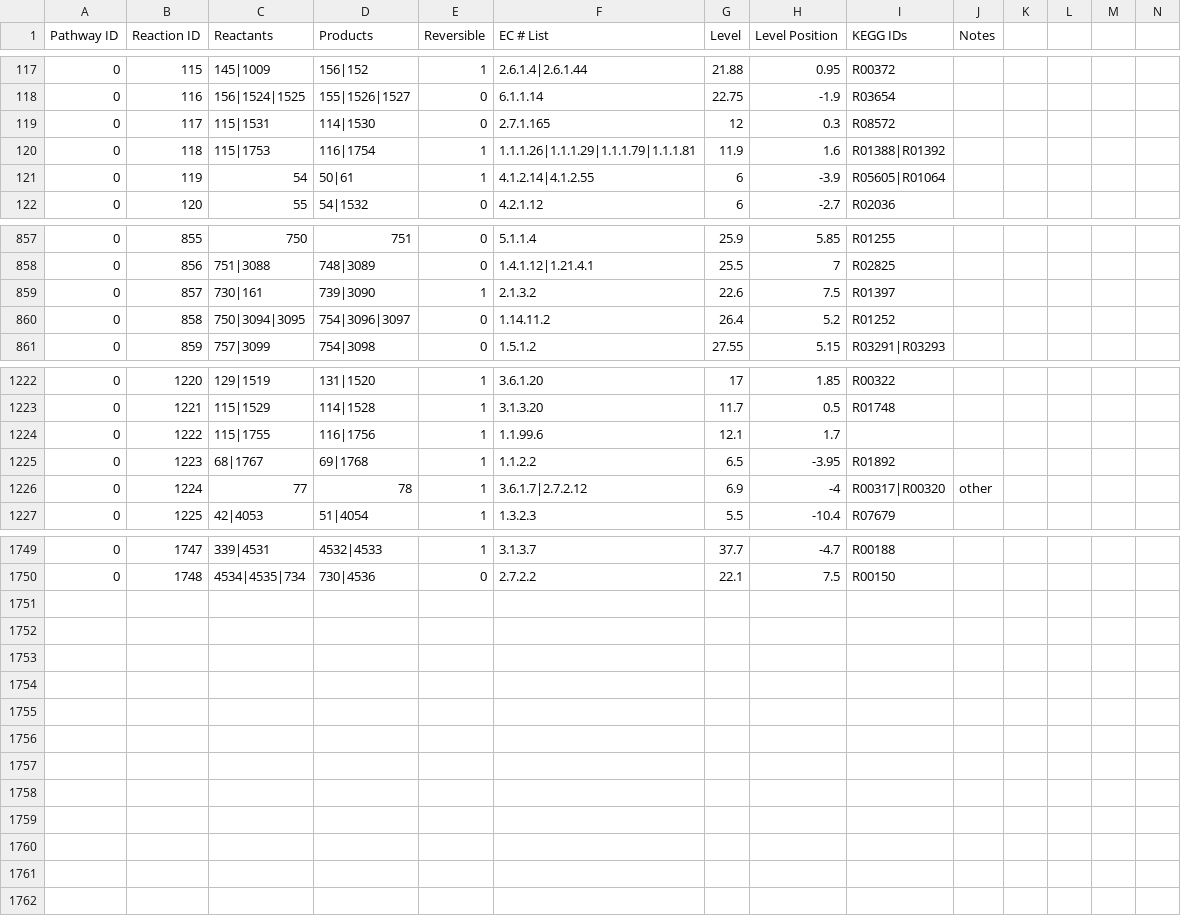
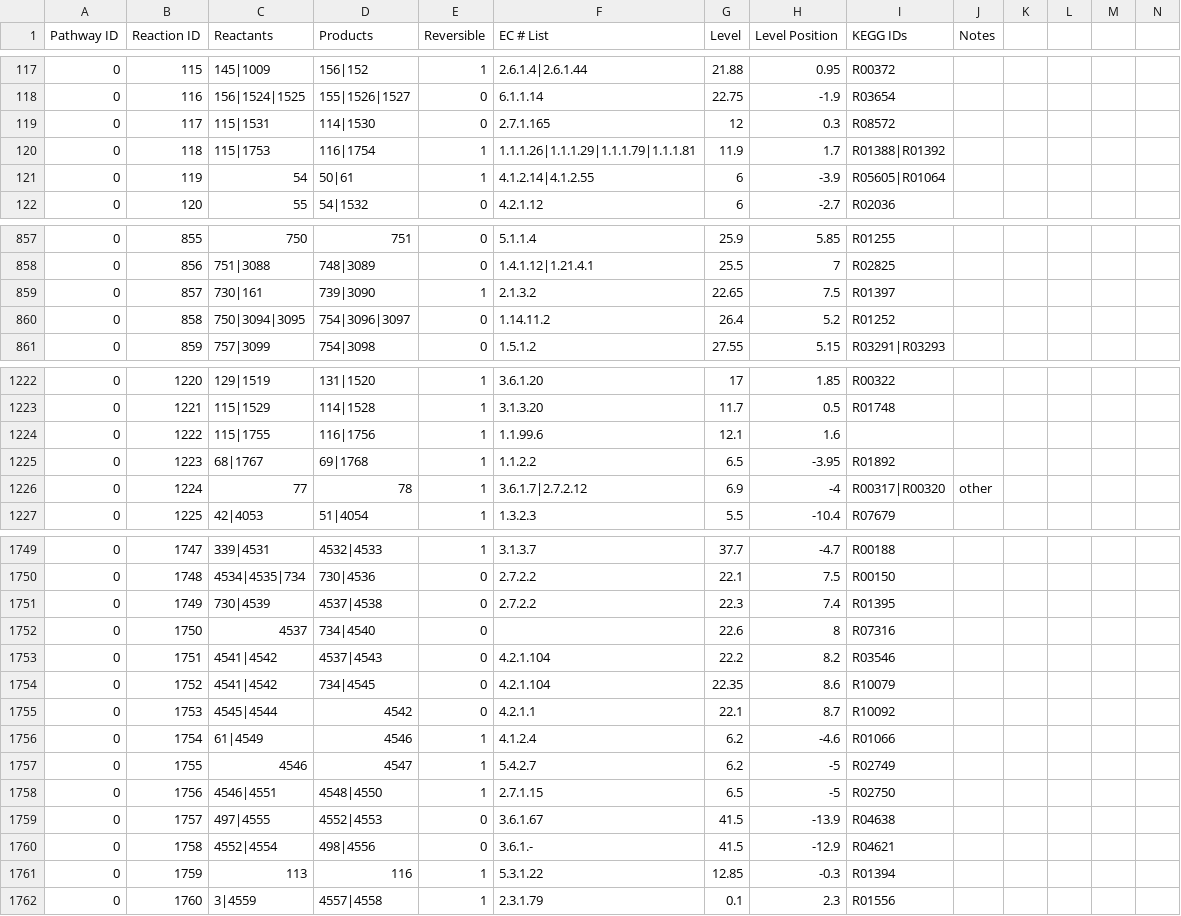
Before and after one commit to desmondlun/MOST, a CSV file: etc/visualization/pathways_reaction_positions.csv, drawn as a sheet; only a part is shown, gaps mark what is left out; rows hold the shown columns only; the diff covers the shown part only; the diff names each change by its address in the sheet, - before the commit and + after, or states it on an @@ line.

```diff
--- a/etc/visualization/pathways_reaction_positions.csv
+++ b/etc/visualization/pathways_reaction_positions.csv
-H120 (Level Position): 1.6
+H120 (Level Position): 1.7
-G859 (Level): 22.6
+G859 (Level): 22.65
-H1224 (Level Position): 1.7
+H1224 (Level Position): 1.6
+row 1751: 0 | 1749 | 730|4539 | 4537|4538 | 0 | 2.7.2.2 | 22.3 | 7.4 | R01395
+row 1752: 0 | 1750 | 4537 | 734|4540 | 0 |  | 22.6 | 8 | R07316
+row 1753: 0 | 1751 | 4541|4542 | 4537|4543 | 0 | 4.2.1.104 | 22.2 | 8.2 | R03546
+row 1754: 0 | 1752 | 4541|4542 | 734|4545 | 0 | 4.2.1.104 | 22.35 | 8.6 | R10079
+row 1755: 0 | 1753 | 4545|4544 | 4542 | 0 | 4.2.1.1 | 22.1 | 8.7 | R10092
+row 1756: 0 | 1754 | 61|4549 | 4546 | 1 | 4.1.2.4 | 6.2 | -4.6 | R01066
+row 1757: 0 | 1755 | 4546 | 4547 | 1 | 5.4.2.7 | 6.2 | -5 | R02749
+row 1758: 0 | 1756 | 4546|4551 | 4548|4550 | 1 | 2.7.1.15 | 6.5 | -5 | R02750
+row 1759: 0 | 1757 | 497|4555 | 4552|4553 | 0 | 3.6.1.67 | 41.5 | -13.9 | R04638
+row 1760: 0 | 1758 | 4552|4554 | 498|4556 | 0 | 3.6.1.- | 41.5 | -12.9 | R04621
+row 1761: 0 | 1759 | 113 | 116 | 1 | 5.3.1.22 | 12.85 | -0.3 | R01394
+row 1762: 0 | 1760 | 3|4559 | 4557|4558 | 1 | 2.3.1.79 | 0.1 | 2.3 | R01556
```
Also changed, not shown: 1 edited cell elsewhere in this file, etc/visualization/pathway_metabolite_positions.csv, etc/visualization/pathway_names.csv.
